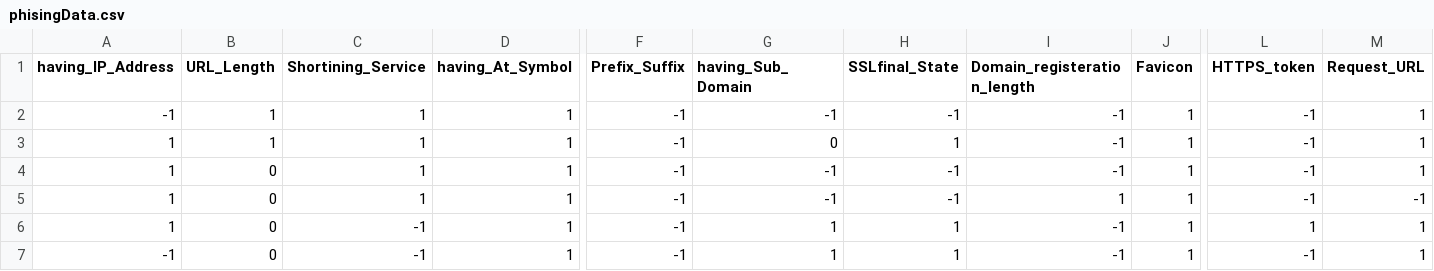
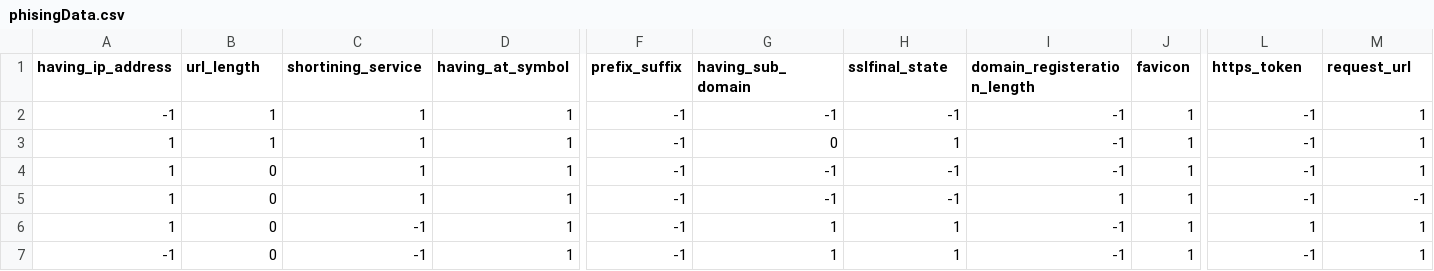
Before and after one commit to Vinay-kanuku/Network_Security_End_to_End, a CSV file: data/phisingData.csv, drawn as a sheet; only a part is shown, gaps mark what is left out; the diff covers the shown part only; the diff names each change by its address in the sheet, - before the commit and + after, or states it on an @@ line.

```diff
--- a/data/phisingData.csv
+++ b/data/phisingData.csv
-A1: having_IP_Address
+A1: having_ip_address
-B1: URL_Length
+B1: url_length
-C1: Shortining_Service
+C1: shortining_service
-D1: having_At_Symbol
+D1: having_at_symbol
-F1: Prefix_Suffix
+F1: prefix_suffix
-G1: having_Sub_Domain
+G1: having_sub_domain
-H1: SSLfinal_State
+H1: sslfinal_state
-I1: Domain_registeration_length
+I1: domain_registeration_length
-J1: Favicon
+J1: favicon
-L1: HTTPS_token
+L1: https_token
-M1: Request_URL
+M1: request_url
```
Also changed, not shown: 15 edited cells elsewhere in this file, 14 other files.
